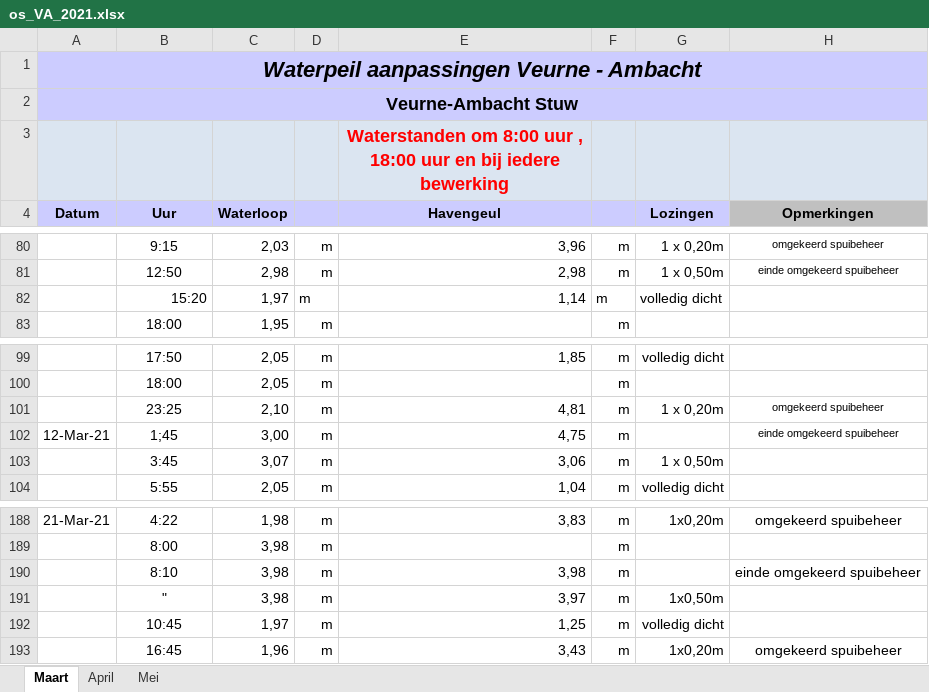
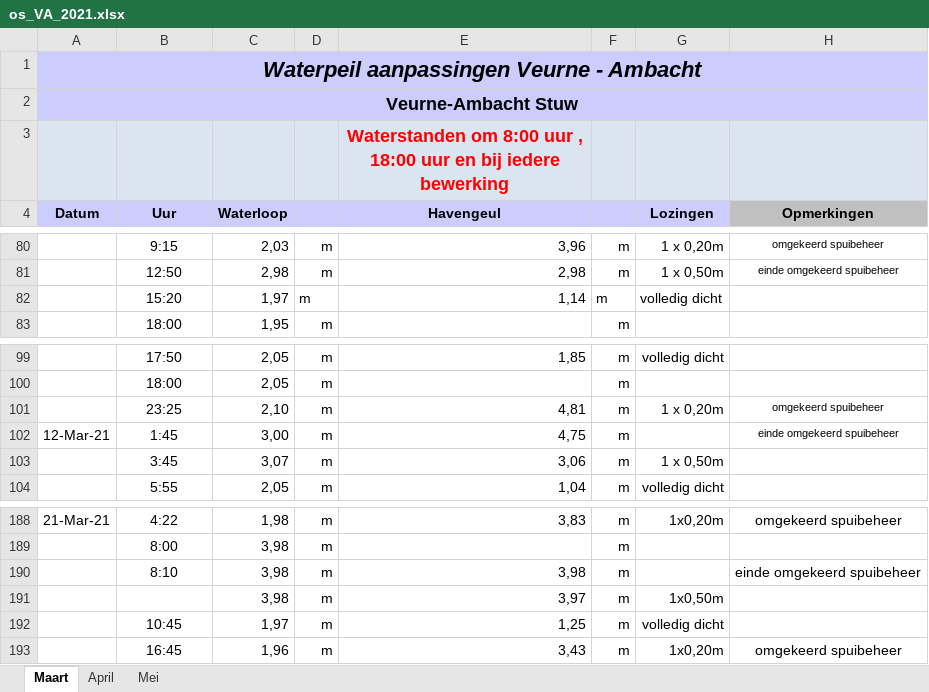
Before and after one commit to inbo/aangepast-spuibeheer, an Excel workbook: data/spuibeheer/extern/verwerkt_in_excel/os_VA_2021.xlsx, sheet Maart, drawn as a sheet; only a part is shown, gaps mark what is left out; values as stored, in another font and other column widths than the file's, no borders; the diff names each change by its address in the sheet, - before the commit and + after, or states it on an @@ line.

```diff
--- a/data/spuibeheer/extern/verwerkt_in_excel/os_VA_2021.xlsx (sheet Maart)
+++ b/data/spuibeheer/extern/verwerkt_in_excel/os_VA_2021.xlsx (sheet Maart)
-B82 alignment: right
+B82 alignment: center
-B102 (Uur): 1;45
+B102 (Uur): 1:45
-B191 (Uur): "
+B191 (Uur): (empty)
```
Also changed, not shown: sheet Mei, sheet April, data/spuibeheer/extern/verwerkt_in_excel/os_Ijzer_2021.xlsx.
